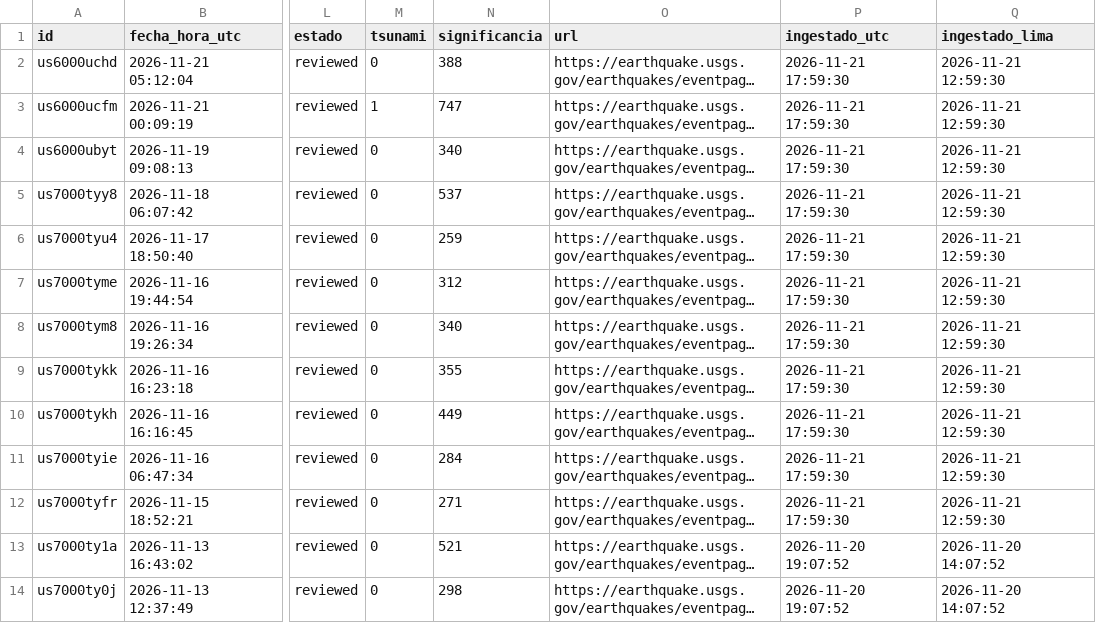
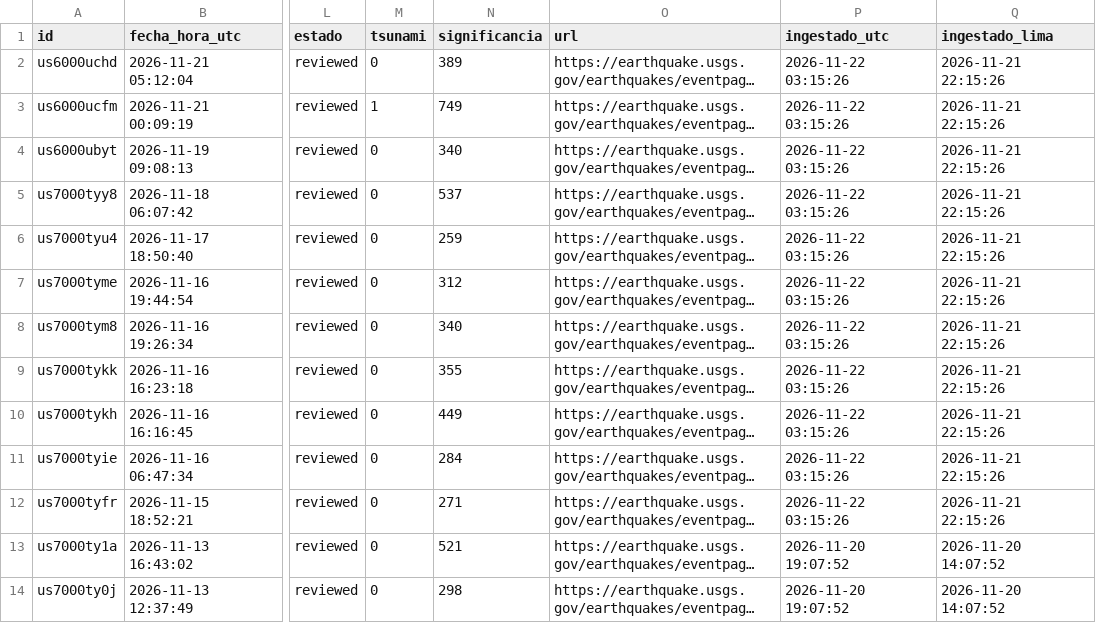
Before and after one commit to RafaeloC1/sismos-peru-dashboard, a CSV file: data/sismos_peru.csv, drawn as a sheet; only a part is shown, gaps mark what is left out; long unchanged cells end in …; the diff names each change by its address in the sheet, - before the commit and + after, or states it on an @@ line.

```diff
--- a/data/sismos_peru.csv
+++ b/data/sismos_peru.csv
-N2 (significancia): 388
+N2 (significancia): 389
-P2:P12 (ingestado_utc): 2026-11-21 17:59:30
+P2:P12 (ingestado_utc): 2026-11-22 03:15:26
-Q2:Q12 (ingestado_lima): 2026-11-21 12:59:30
+Q2:Q12 (ingestado_lima): 2026-11-21 22:15:26
-N3 (significancia): 747
+N3 (significancia): 749
```
Also changed, not shown: data/log_ejecuciones.csv.
